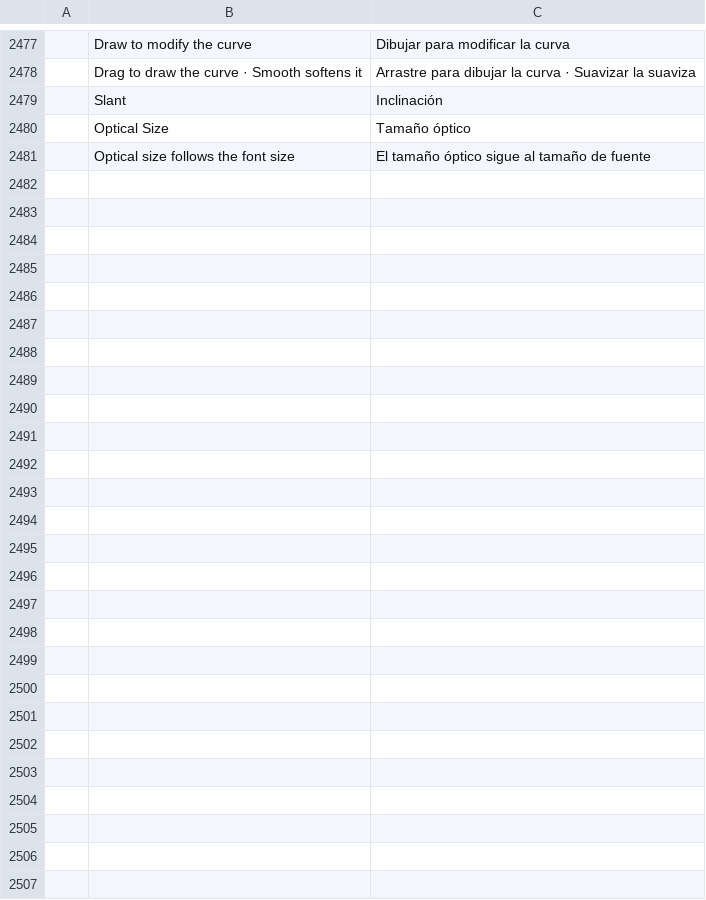
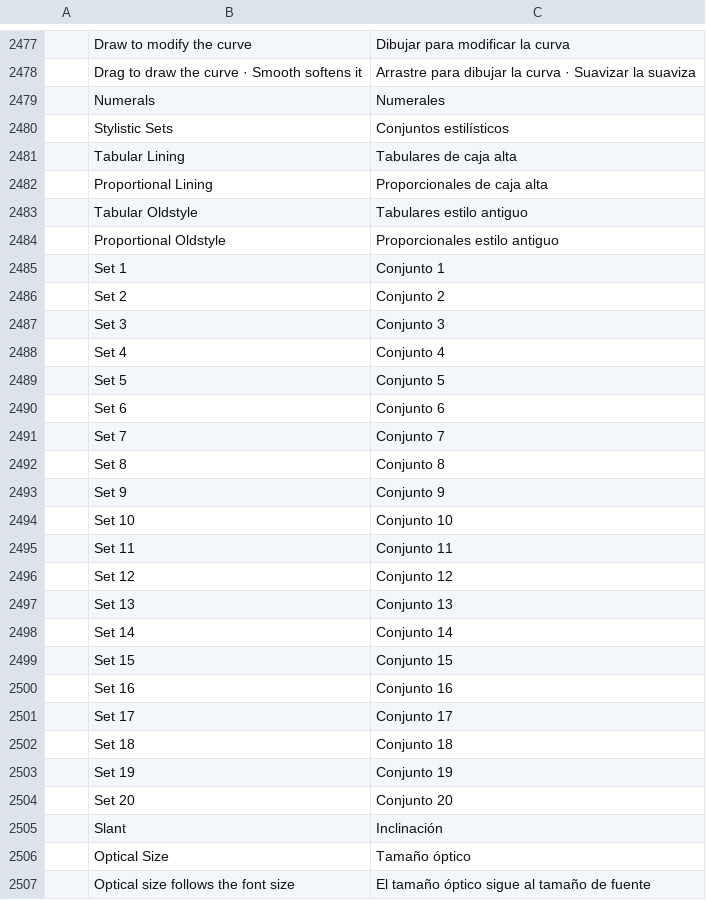
Before and after one commit to treeforjs/photocraft, a TSV file: crates/ui-egui/src/i18n/es.tsv, drawn as a sheet; only a part is shown, gaps mark what is left out; the diff names each change by its address in the sheet, - before the commit and + after, or states it on an @@ line.

```diff
--- a/crates/ui-egui/src/i18n/es.tsv
+++ b/crates/ui-egui/src/i18n/es.tsv
+row 2479:  | Numerals | Numerales
+row 2480:  | Stylistic Sets | Conjuntos estilísticos
+row 2481:  | Tabular Lining | Tabulares de caja alta
+row 2482:  | Proportional Lining | Proporcionales de caja alta
+row 2483:  | Tabular Oldstyle | Tabulares estilo antiguo
+row 2484:  | Proportional Oldstyle | Proporcionales estilo antiguo
+row 2485:  | Set 1 | Conjunto 1
+row 2486:  | Set 2 | Conjunto 2
+row 2487:  | Set 3 | Conjunto 3
+row 2488:  | Set 4 | Conjunto 4
+row 2489:  | Set 5 | Conjunto 5
+row 2490:  | Set 6 | Conjunto 6
+row 2491:  | Set 7 | Conjunto 7
+row 2492:  | Set 8 | Conjunto 8
+row 2493:  | Set 9 | Conjunto 9
+row 2494:  | Set 10 | Conjunto 10
+row 2495:  | Set 11 | Conjunto 11
+row 2496:  | Set 12 | Conjunto 12
+row 2497:  | Set 13 | Conjunto 13
+row 2498:  | Set 14 | Conjunto 14
+row 2499:  | Set 15 | Conjunto 15
+row 2500:  | Set 16 | Conjunto 16
+row 2501:  | Set 17 | Conjunto 17
+row 2502:  | Set 18 | Conjunto 18
+row 2503:  | Set 19 | Conjunto 19
+row 2504:  | Set 20 | Conjunto 20
```
Also changed, not shown: crates/ui-egui/src/i18n/el.tsv, crates/ui-egui/src/i18n/ja.tsv, 21 other files.
